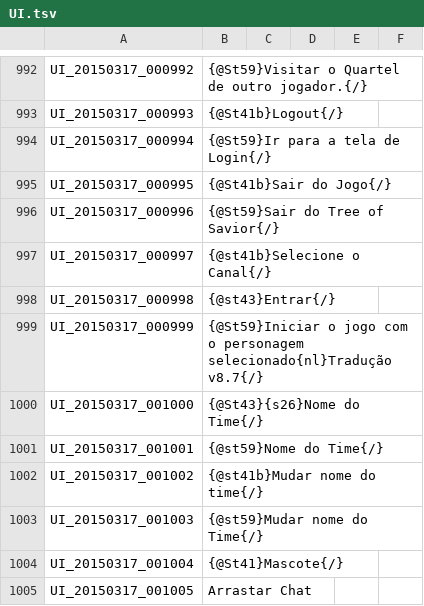
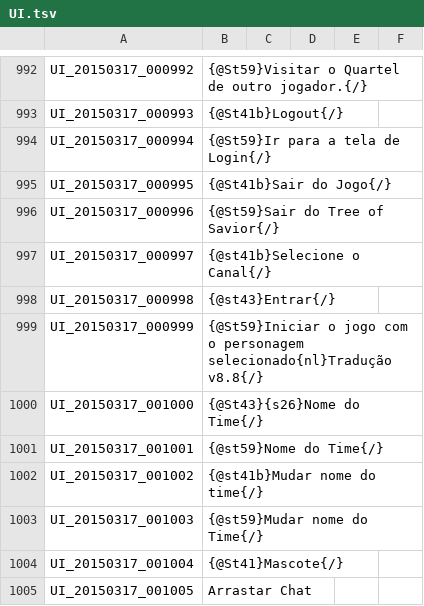
Before and after one commit to Treeofsavior/PortugueseTranslation, a TSV file: UI.tsv, drawn as a sheet; only a part is shown, gaps mark what is left out.

```diff
--- a/UI.tsv
+++ b/UI.tsv
@@ -998,3 +998,3 @@ UI_20150317_000997	{@st41b}Selecione o Canal{/}
 UI_20150317_000998	{@st43}Entrar{/}
-UI_20150317_000999	{@St59}Iniciar o jogo com o personagem selecionado{nl}Tradução v8.7{/}
+UI_20150317_000999	{@St59}Iniciar o jogo com o personagem selecionado{nl}Tradução v8.8{/}
 UI_20150317_001000	{@St43}{s26}Nome do Time{/}
```
Also changed, not shown: INTL.tsv, 2 other files.
